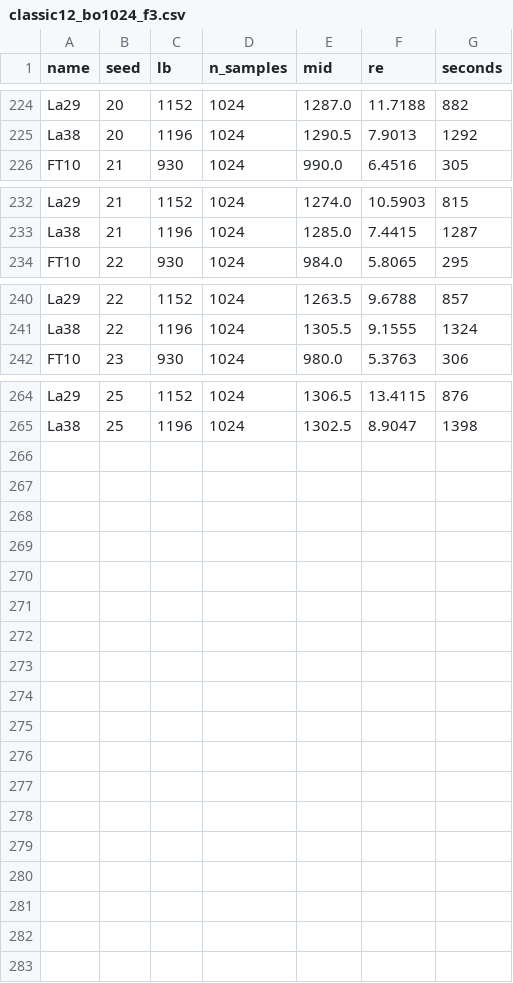
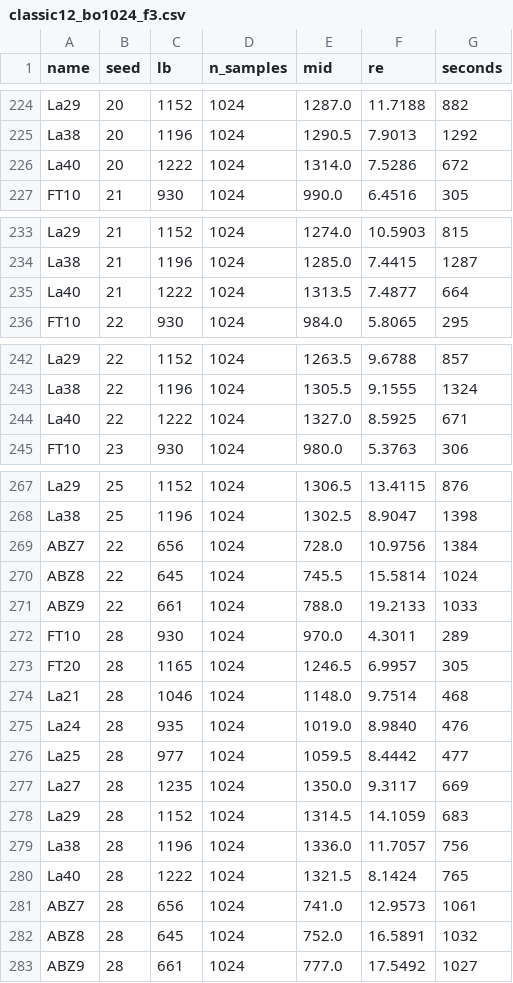
Before and after one commit to HernanDiaz/DeepLJSP, a CSV file: benchmarks/ext30/classic12_bo1024_f3.csv, drawn as a sheet; only a part is shown, gaps mark what is left out.

```diff
--- a/benchmarks/ext30/classic12_bo1024_f3.csv
+++ b/benchmarks/ext30/classic12_bo1024_f3.csv
@@ -225,2 +225,3 @@ La29,20,1152,1024,1287.0,11.7188,882
 La38,20,1196,1024,1290.5,7.9013,1292
+La40,20,1222,1024,1314.0,7.5286,672
 FT10,21,930,1024,990.0,6.4516,305
@@ -233,2 +234,3 @@ La29,21,1152,1024,1274.0,10.5903,815
 La38,21,1196,1024,1285.0,7.4415,1287
+La40,21,1222,1024,1313.5,7.4877,664
 FT10,22,930,1024,984.0,5.8065,295
@@ -241,2 +243,3 @@ La29,22,1152,1024,1263.5,9.6788,857
 La38,22,1196,1024,1305.5,9.1555,1324
+La40,22,1222,1024,1327.0,8.5925,671
 FT10,23,930,1024,980.0,5.3763,306
@@ -265 +268,16 @@ La29,25,1152,1024,1306.5,13.4115,876
 La38,25,1196,1024,1302.5,8.9047,1398
+ABZ7,22,656,1024,728.0,10.9756,1384
+ABZ8,22,645,1024,745.5,15.5814,1024
+ABZ9,22,661,1024,788.0,19.2133,1033
+FT10,28,930,1024,970.0,4.3011,289
+FT20,28,1165,1024,1246.5,6.9957,305
+La21,28,1046,1024,1148.0,9.7514,468
+La24,28,935,1024,1019.0,8.9840,476
+La25,28,977,1024,1059.5,8.4442,477
+La27,28,1235,1024,1350.0,9.3117,669
+La29,28,1152,1024,1314.5,14.1059,683
+La38,28,1196,1024,1336.0,11.7057,756
+La40,28,1222,1024,1321.5,8.1424,765
+ABZ7,28,656,1024,741.0,12.9573,1061
+ABZ8,28,645,1024,752.0,16.5891,1032
+ABZ9,28,661,1024,777.0,17.5492,1027
```
Also changed, not shown: benchmarks/ext30/classic12_bo1024_f1.csv, benchmarks/ext30/classic12_bo1024_f2.csv, 20 other files.
